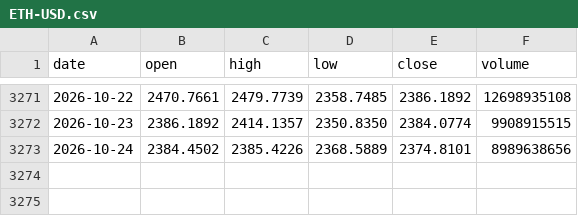
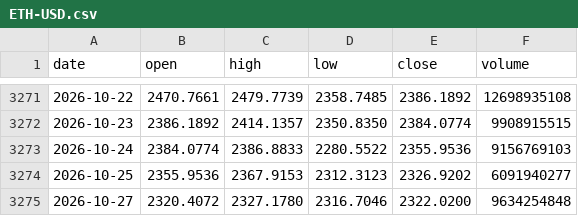
Before and after one commit to Alex-1101/btc-data-collector, a CSV file: data/us/ETH-USD.csv, drawn as a sheet; only a part is shown, gaps mark what is left out.

```diff
--- a/data/us/ETH-USD.csv
+++ b/data/us/ETH-USD.csv
@@ -3272,2 +3272,4 @@ date,open,high,low,close,volume
 2026-10-23,2386.1892,2414.1357,2350.8350,2384.0774,9908915515
-2026-10-24,2384.4502,2385.4226,2368.5889,2374.8101,8989638656
+2026-10-24,2384.0774,2386.8833,2280.5522,2355.9536,9156769103
+2026-10-25,2355.9536,2367.9153,2312.3123,2326.9202,6091940277
+2026-10-27,2320.4072,2327.1780,2316.7046,2322.0200,9634254848
```
Also changed, not shown: data/us/AAPL.csv, data/us/AMZN.csv, 43 other files.
